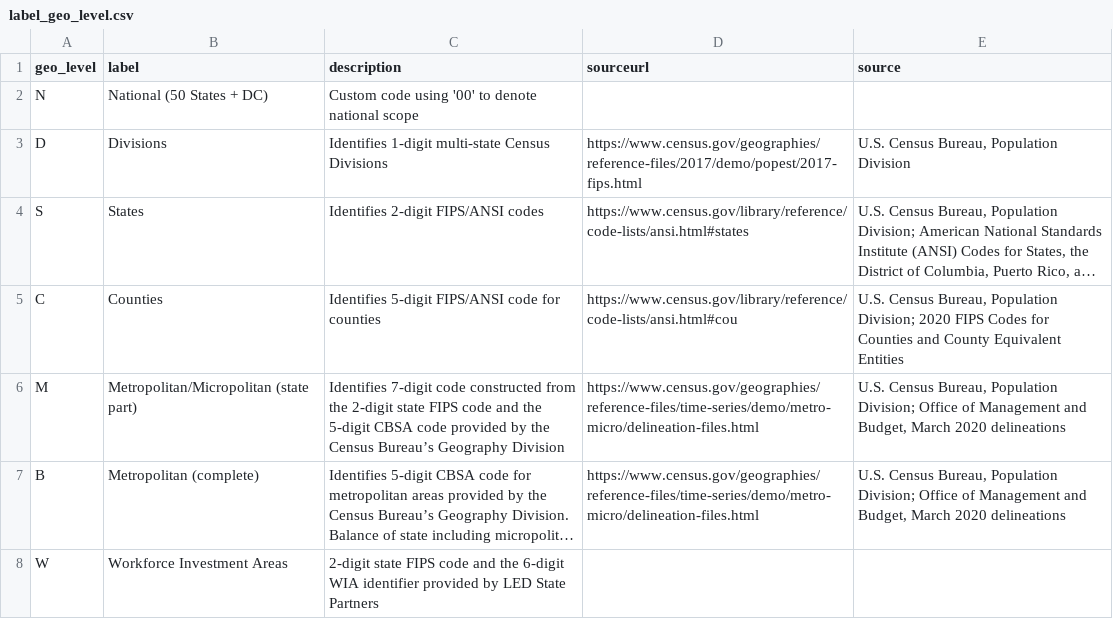
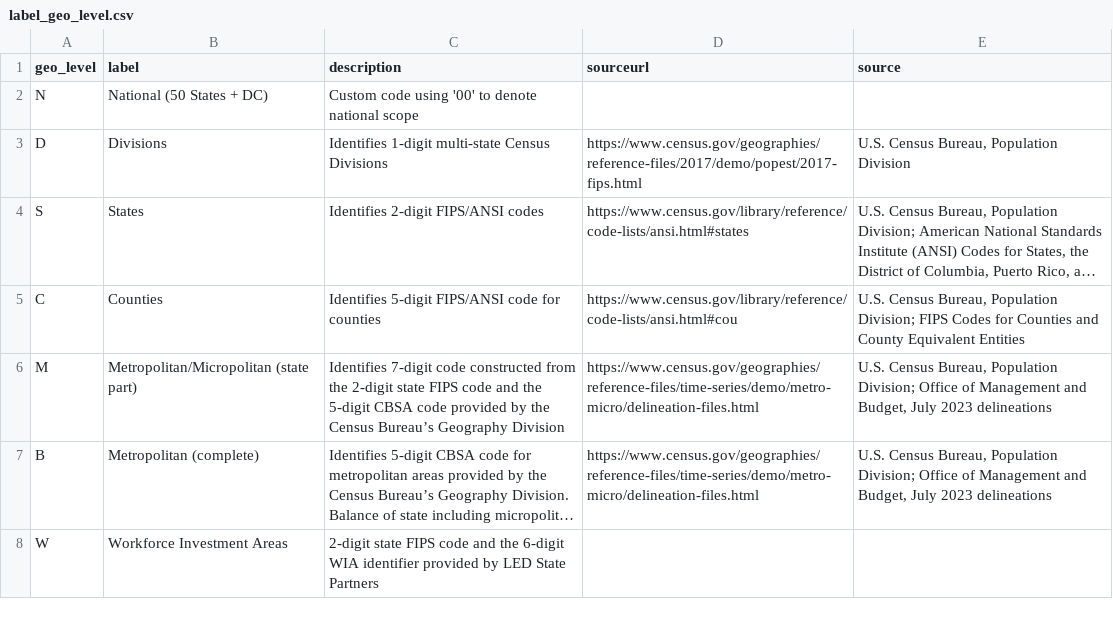
Before and after one commit to andrewfoote/lehd-schema, a CSV file: src/label_geo_level.csv, drawn as a sheet; long unchanged cells end in …; the diff names each change by its address in the sheet, - before the commit and + after, or states it on an @@ line.

Commit message:
fix: update label_geo_level file #34

```diff
--- a/src/label_geo_level.csv
+++ b/src/label_geo_level.csv
-E5 (source): …Population Division; 2020 FIPS Codes…
+E5 (source): …Population Division; FIPS Codes…
-E6:E7 (source): …and Budget, March 2020 delineations
+E6:E7 (source): …and Budget, July 2023 delineations
```
